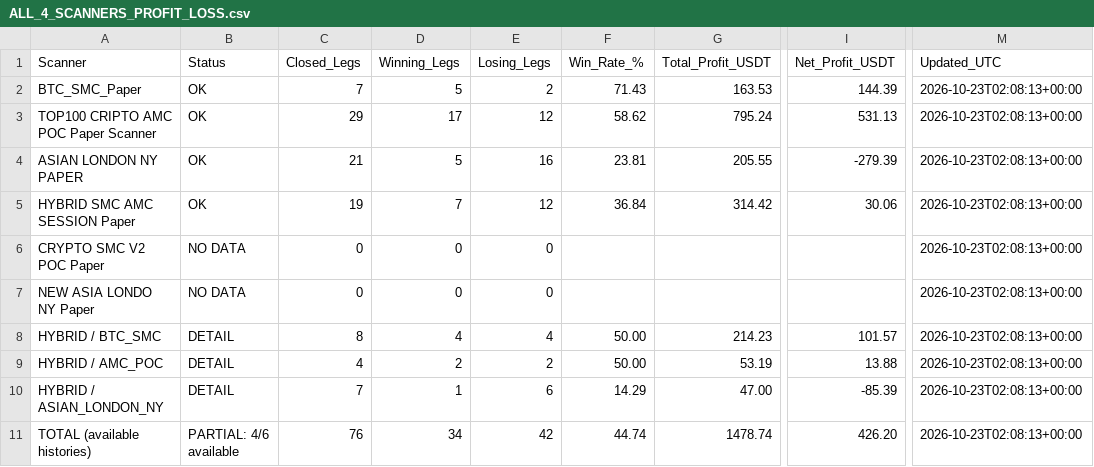
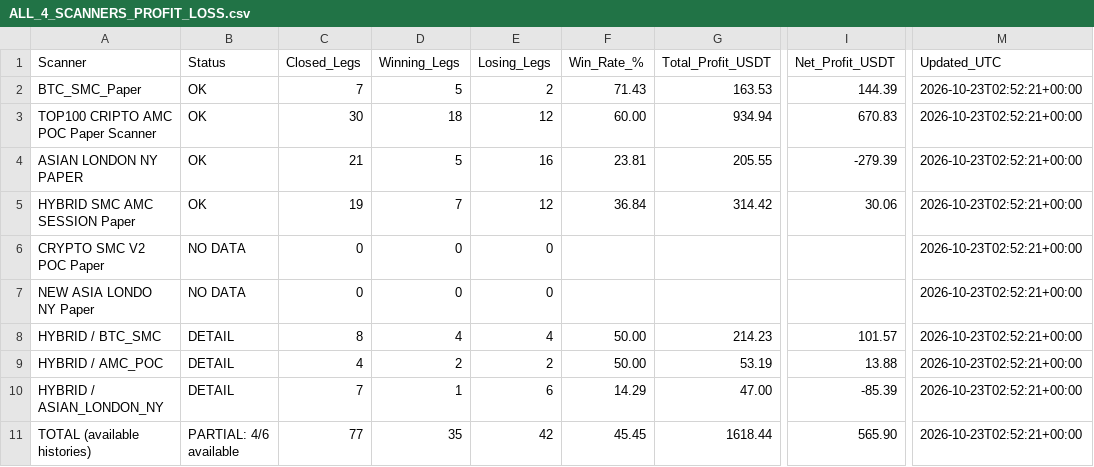
Before and after one commit to jharajesh1210/crypto-early-scanner, a CSV file: ALL_4_SCANNERS_PROFIT_LOSS.csv, drawn as a sheet; only a part is shown, gaps mark what is left out; the diff names each change by its address in the sheet, - before the commit and + after, or states it on an @@ line.

```diff
--- a/ALL_4_SCANNERS_PROFIT_LOSS.csv
+++ b/ALL_4_SCANNERS_PROFIT_LOSS.csv
-M2:M11 (Updated_UTC): 2026-10-23T02:08:13+00:00
+M2:M11 (Updated_UTC): 2026-10-23T02:52:21+00:00
-C3 (Closed_Legs): 29
+C3 (Closed_Legs): 30
-D3 (Winning_Legs): 17
+D3 (Winning_Legs): 18
-F3 (Win_Rate_%): 58.62
+F3 (Win_Rate_%): 60.00
-G3 (Total_Profit_USDT): 795.24
+G3 (Total_Profit_USDT): 934.94
-I3 (Net_Profit_USDT): 531.13
+I3 (Net_Profit_USDT): 670.83
-C11 (Closed_Legs): 76
+C11 (Closed_Legs): 77
-D11 (Winning_Legs): 34
+D11 (Winning_Legs): 35
-F11 (Win_Rate_%): 44.74
+F11 (Win_Rate_%): 45.45
-G11 (Total_Profit_USDT): 1478.74
+G11 (Total_Profit_USDT): 1618.44
-I11 (Net_Profit_USDT): 426.20
+I11 (Net_Profit_USDT): 565.90
```
